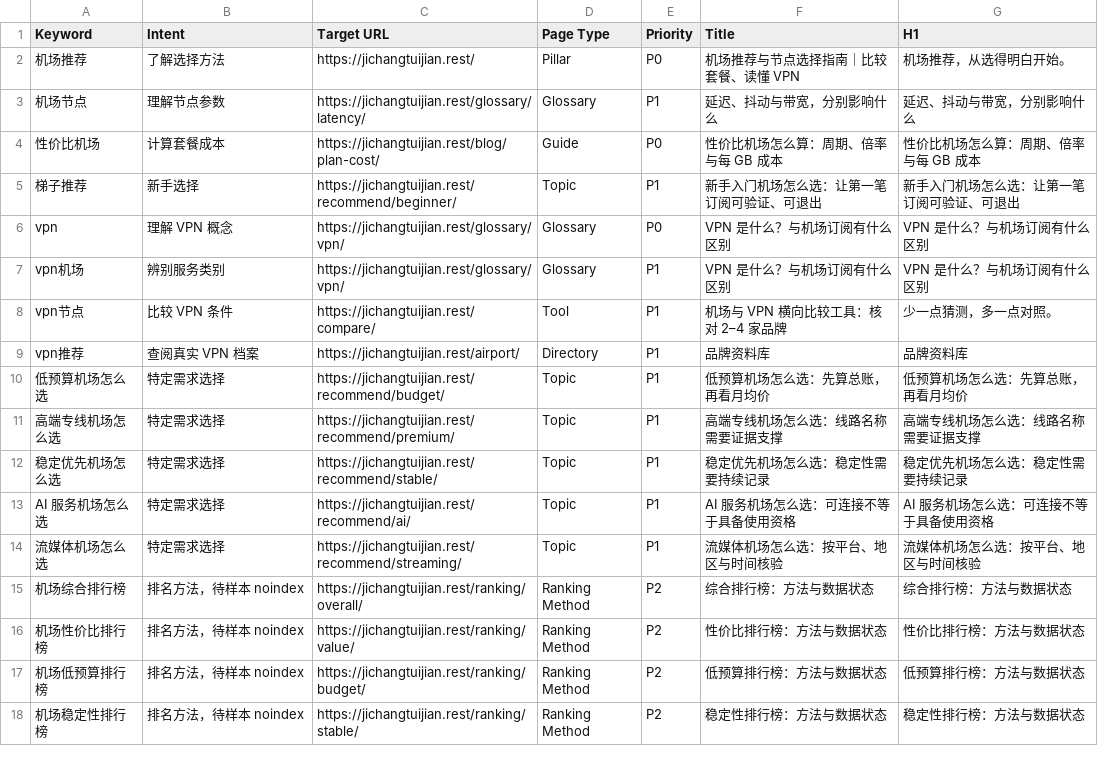
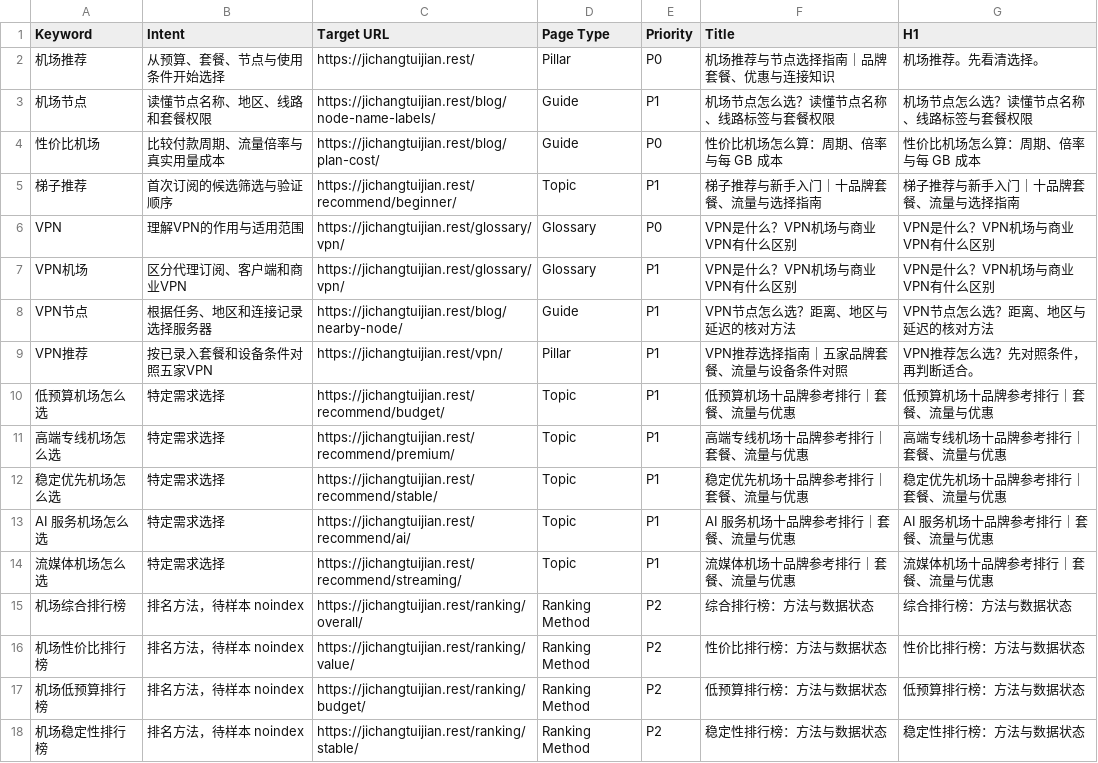
Before and after one commit to yinxingren588/jichangtuijian.rest, a CSV file: docs/keyword-map.csv, drawn as a sheet; only a part is shown; the diff covers the shown part only.

```diff
--- a/docs/keyword-map.csv
+++ b/docs/keyword-map.csv
@@ -1,15 +1,15 @@
 Keyword,Intent,Target URL,Page Type,Priority,Title,H1
-机场推荐,了解选择方法,https://jichangtuijian.rest/,Pillar,P0,机场推荐与节点选择指南｜比较套餐、读懂 VPN,机场推荐，从选得明白开始。
-机场节点,理解节点参数,https://jichangtuijian.rest/glossary/latency/,Glossary,P1,延迟、抖动与带宽，分别影响什么,延迟、抖动与带宽，分别影响什么
-性价比机场,计算套餐成本,https://jichangtuijian.rest/blog/plan-cost/,Guide,P0,性价比机场怎么算：周期、倍率与每 GB 成本,性价比机场怎么算：周期、倍率与每 GB 成本
-梯子推荐,新手选择,https://jichangtuijian.rest/recommend/beginner/,Topic,P1,新手入门机场怎么选：让第一笔订阅可验证、可退出,新手入门机场怎么选：让第一笔订阅可验证、可退出
-vpn,理解 VPN 概念,https://jichangtuijian.rest/glossary/vpn/,Glossary,P0,VPN 是什么？与机场订阅有什么区别,VPN 是什么？与机场订阅有什么区别
-vpn机场,辨别服务类别,https://jichangtuijian.rest/glossary/vpn/,Glossary,P1,VPN 是什么？与机场订阅有什么区别,VPN 是什么？与机场订阅有什么区别
-vpn节点,比较 VPN 条件,https://jichangtuijian.rest/compare/,Tool,P1,机场与 VPN 横向比较工具：核对 2–4 家品牌,少一点猜测，多一点对照。
-vpn推荐,查阅真实 VPN 档案,https://jichangtuijian.rest/airport/,Directory,P1,品牌资料库,品牌资料库
-低预算机场怎么选,特定需求选择,https://jichangtuijian.rest/recommend/budget/,Topic,P1,低预算机场怎么选：先算总账，再看月均价,低预算机场怎么选：先算总账，再看月均价
-高端专线机场怎么选,特定需求选择,https://jichangtuijian.rest/recommend/premium/,Topic,P1,高端专线机场怎么选：线路名称需要证据支撑,高端专线机场怎么选：线路名称需要证据支撑
-稳定优先机场怎么选,特定需求选择,https://jichangtuijian.rest/recommend/stable/,Topic,P1,稳定优先机场怎么选：稳定性需要持续记录,稳定优先机场怎么选：稳定性需要持续记录
-AI 服务机场怎么选,特定需求选择,https://jichangtuijian.rest/recommend/ai/,Topic,P1,AI 服务机场怎么选：可连接不等于具备使用资格,AI 服务机场怎么选：可连接不等于具备使用资格
-流媒体机场怎么选,特定需求选择,https://jichangtuijian.rest/recommend/streaming/,Topic,P1,流媒体机场怎么选：按平台、地区与时间核验,流媒体机场怎么选：按平台、地区与时间核验
+机场推荐,从预算、套餐、节点与使用条件开始选择,https://jichangtuijian.rest/,Pillar,P0,机场推荐与节点选择指南｜品牌套餐、优惠与连接知识,机场推荐。先看清选择。
+机场节点,读懂节点名称、地区、线路和套餐权限,https://jichangtuijian.rest/blog/node-name-labels/,Guide,P1,机场节点怎么选？读懂节点名称、线路标签与套餐权限,机场节点怎么选？读懂节点名称、线路标签与套餐权限
+性价比机场,比较付款周期、流量倍率与真实用量成本,https://jichangtuijian.rest/blog/plan-cost/,Guide,P0,性价比机场怎么算：周期、倍率与每 GB 成本,性价比机场怎么算：周期、倍率与每 GB 成本
+梯子推荐,首次订阅的候选筛选与验证顺序,https://jichangtuijian.rest/recommend/beginner/,Topic,P1,梯子推荐与新手入门｜十品牌套餐、流量与选择指南,梯子推荐与新手入门｜十品牌套餐、流量与选择指南
+VPN,理解VPN的作用与适用范围,https://jichangtuijian.rest/glossary/vpn/,Glossary,P0,VPN是什么？VPN机场与商业VPN有什么区别,VPN是什么？VPN机场与商业VPN有什么区别
+VPN机场,区分代理订阅、客户端和商业VPN,https://jichangtuijian.rest/glossary/vpn/,Glossary,P1,VPN是什么？VPN机场与商业VPN有什么区别,VPN是什么？VPN机场与商业VPN有什么区别
+VPN节点,根据任务、地区和连接记录选择服务器,https://jichangtuijian.rest/blog/nearby-node/,Guide,P1,VPN节点怎么选？距离、地区与延迟的核对方法,VPN节点怎么选？距离、地区与延迟的核对方法
+VPN推荐,按已录入套餐和设备条件对照五家VPN,https://jichangtuijian.rest/vpn/,Pillar,P1,VPN推荐选择指南｜五家品牌套餐、流量与设备条件对照,VPN推荐怎么选？先对照条件，再判断适合。
+低预算机场怎么选,特定需求选择,https://jichangtuijian.rest/recommend/budget/,Topic,P1,低预算机场十品牌参考排行｜套餐、流量与优惠,低预算机场十品牌参考排行｜套餐、流量与优惠
+高端专线机场怎么选,特定需求选择,https://jichangtuijian.rest/recommend/premium/,Topic,P1,高端专线机场十品牌参考排行｜套餐、流量与优惠,高端专线机场十品牌参考排行｜套餐、流量与优惠
+稳定优先机场怎么选,特定需求选择,https://jichangtuijian.rest/recommend/stable/,Topic,P1,稳定优先机场十品牌参考排行｜套餐、流量与优惠,稳定优先机场十品牌参考排行｜套餐、流量与优惠
+AI 服务机场怎么选,特定需求选择,https://jichangtuijian.rest/recommend/ai/,Topic,P1,AI 服务机场十品牌参考排行｜套餐、流量与优惠,AI 服务机场十品牌参考排行｜套餐、流量与优惠
+流媒体机场怎么选,特定需求选择,https://jichangtuijian.rest/recommend/streaming/,Topic,P1,流媒体机场十品牌参考排行｜套餐、流量与优惠,流媒体机场十品牌参考排行｜套餐、流量与优惠
 机场综合排行榜,排名方法，待样本 noindex,https://jichangtuijian.rest/ranking/overall/,Ranking Method,P2,综合排行榜：方法与数据状态,综合排行榜：方法与数据状态
```
Also changed, not shown: 6 edited cells elsewhere in this file, docs/content-inventory.csv, 25 other files.
